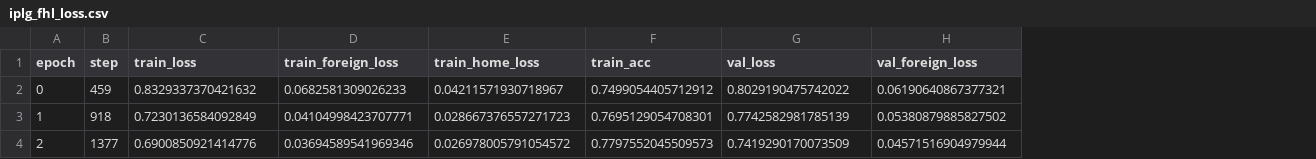
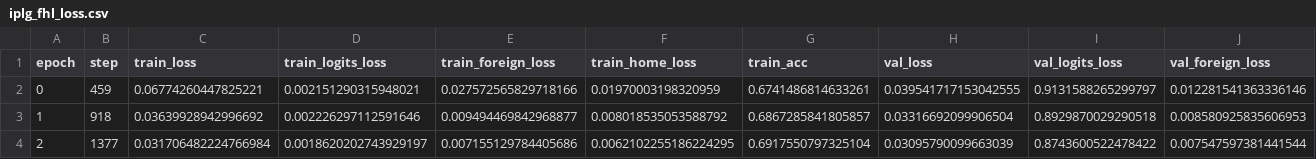
Before and after one commit to maximoskp/IdentityPreservingLatentGuidance, a CSV file: results/iplg/iplg_fhl_loss.csv, drawn as a sheet; only a part is shown; addresses are those after the commit; the diff covers the shown part only; the diff names each change by its address in the sheet, - before the commit and + after, or states it on an @@ line.

```diff
--- a/results/iplg/iplg_fhl_loss.csv
+++ b/results/iplg/iplg_fhl_loss.csv
+column D (train_logits_loss), rows 2-4: 0.002151290315948021 | 0.002226297112591646 | 0.0018620202743929197
+column I (val_logits_loss), rows 2-4: 0.9131588265299797 | 0.8929870029290518 | 0.8743600522478422
-C2 (train_loss): 0.8329337370421632
+C2 (train_loss): 0.06774260447825221
-E2 (train_foreign_loss): 0.0682581309026233
+E2 (train_foreign_loss): 0.027572565829718166
-F2 (train_home_loss): 0.04211571930718967
+F2 (train_home_loss): 0.01970003198320959
-G2 (train_acc): 0.7499054405712912
+G2 (train_acc): 0.6741486814633261
-H2 (val_loss): 0.8029190475742022
+H2 (val_loss): 0.039541717153042555
-J2 (val_foreign_loss): 0.06190640867377321
+J2 (val_foreign_loss): 0.012281541363336146
-C3 (train_loss): 0.7230136584092849
+C3 (train_loss): 0.03639928942996692
-E3 (train_foreign_loss): 0.04104998423707771
+E3 (train_foreign_loss): 0.009494469842968877
-F3 (train_home_loss): 0.028667376557271723
+F3 (train_home_loss): 0.008018535053588792
-G3 (train_acc): 0.7695129054708301
+G3 (train_acc): 0.6867285841805857
-H3 (val_loss): 0.7742582981785139
+H3 (val_loss): 0.03316692099906504
-J3 (val_foreign_loss): 0.05380879885827502
+J3 (val_foreign_loss): 0.008580925835606953
-C4 (train_loss): 0.6900850921414776
+C4 (train_loss): 0.031706482224766984
-E4 (train_foreign_loss): 0.03694589541969346
+E4 (train_foreign_loss): 0.007155129784405686
-F4 (train_home_loss): 0.026978005791054572
+F4 (train_home_loss): 0.0062102255186224295
-G4 (train_acc): 0.7797552045509573
+G4 (train_acc): 0.6917550797325104
-H4 (val_loss): 0.7419290170073509
+H4 (val_loss): 0.03095790099663039
-J4 (val_foreign_loss): 0.04571516904979944
+J4 (val_foreign_loss): 0.007547597381441544
```
Also changed, not shown: 7 removed rows and 64 edited cells elsewhere in this file, results/iplg/iplg_f_loss.csv, results/iplg/iplg_fh_loss.csv, 6 other files.
